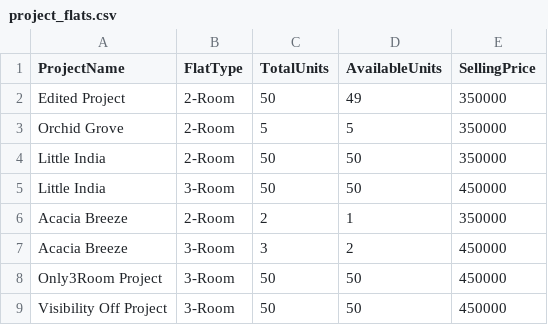
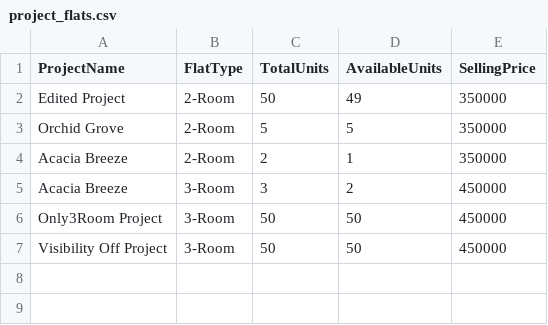
Before and after one commit to sabr522/SC2002, a CSV file: data_folders/project_flats.csv, drawn as a sheet; the diff names each change by its address in the sheet, - before the commit and + after, or states it on an @@ line.

```diff
--- a/data_folders/project_flats.csv
+++ b/data_folders/project_flats.csv
-row 4: Little India | 2-Room | 50 | 50 | 350000
-row 5: Little India | 3-Room | 50 | 50 | 450000
```
Also changed, not shown: data_folders/applications.csv, data_folders/project.csv, 2 other files.
